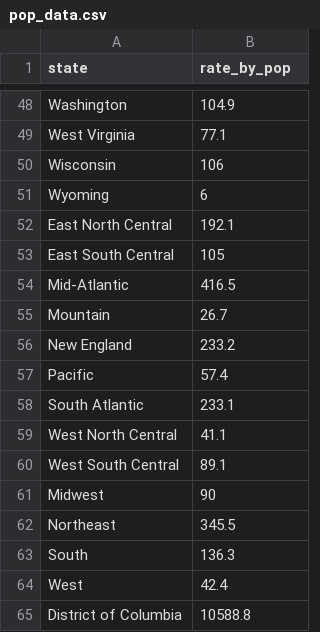
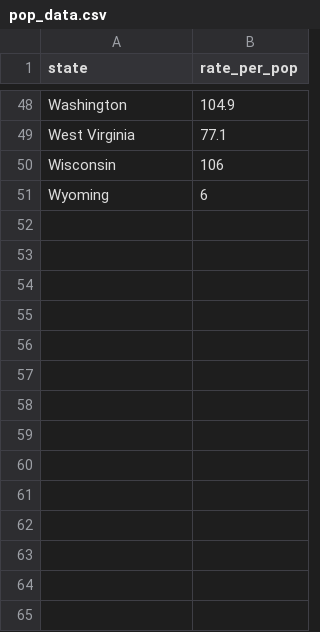
Before and after one commit to vivianleung/cs171-final, a CSV file: Data/pop_data.csv, drawn as a sheet; only a part is shown, gaps mark what is left out; the diff names each change by its address in the sheet, - before the commit and + after, or states it on an @@ line.

```diff
--- a/Data/pop_data.csv
+++ b/Data/pop_data.csv
-B1: rate_by_pop
+B1: rate_per_pop
-row 52: East North Central | 192.1
-row 53: East South Central | 105
-row 54: Mid-Atlantic | 416.5
-row 55: Mountain | 26.7
-row 56: New England | 233.2
-row 57: Pacific | 57.4
-row 58: South Atlantic | 233.1
-row 59: West North Central | 41.1
-row 60: West South Central | 89.1
-row 61: Midwest | 90
-row 62: Northeast | 345.5
-row 63: South | 136.3
-row 64: West | 42.4
-row 65: District of Columbia | 10588.8
```
Also changed, not shown: Data/gdp_data.csv, Data/hiv_data.csv, 1 other file.
